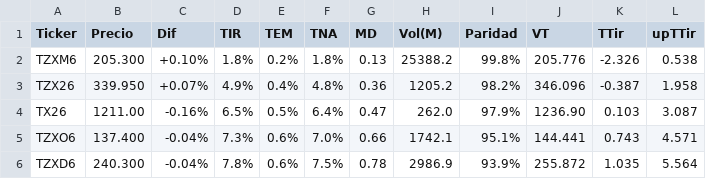
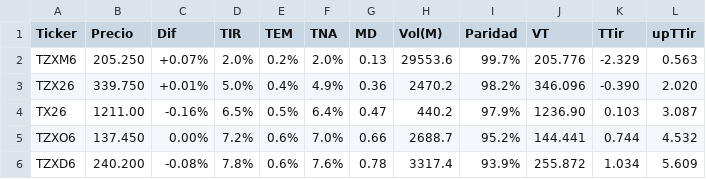
Before and after one commit to FedericoBohl/ArgData, a CSV file: Datos/Bolsa/Bonos/Bonos en USD.csv, drawn as a sheet; only a part is shown; the diff covers the shown part only; the diff names each change by its address in the sheet, - before the commit and + after, or states it on an @@ line.

```diff
--- a/Datos/Bolsa/Bonos/Bonos en USD.csv
+++ b/Datos/Bolsa/Bonos/Bonos en USD.csv
-B2 (Precio): 205.300
+B2 (Precio): 205.250
-C2 (Dif): +0.10%
+C2 (Dif): +0.07%
-D2 (TIR): 1.8%
+D2 (TIR): 2.0%
-F2 (TNA): 1.8%
+F2 (TNA): 2.0%
-H2 (Vol(M)): 25388.2
+H2 (Vol(M)): 29553.6
-I2 (Paridad): 99.8%
+I2 (Paridad): 99.7%
-K2 (TTir): -2.326
+K2 (TTir): -2.329
-L2 (upTTir): 0.538
+L2 (upTTir): 0.563
-B3 (Precio): 339.950
+B3 (Precio): 339.750
-C3 (Dif): +0.07%
+C3 (Dif): +0.01%
-D3 (TIR): 4.9%
+D3 (TIR): 5.0%
-F3 (TNA): 4.8%
+F3 (TNA): 4.9%
-H3 (Vol(M)): 1205.2
+H3 (Vol(M)): 2470.2
-K3 (TTir): -0.387
+K3 (TTir): -0.390
-L3 (upTTir): 1.958
+L3 (upTTir): 2.020
-H4 (Vol(M)): 262.0
+H4 (Vol(M)): 440.2
-B5 (Precio): 137.400
+B5 (Precio): 137.450
-C5 (Dif): -0.04%
+C5 (Dif): 0.00%
-D5 (TIR): 7.3%
+D5 (TIR): 7.2%
-H5 (Vol(M)): 1742.1
+H5 (Vol(M)): 2688.7
-I5 (Paridad): 95.1%
+I5 (Paridad): 95.2%
-K5 (TTir): 0.743
+K5 (TTir): 0.744
-L5 (upTTir): 4.571
+L5 (upTTir): 4.532
-B6 (Precio): 240.300
+B6 (Precio): 240.200
-C6 (Dif): -0.04%
+C6 (Dif): -0.08%
-F6 (TNA): 7.5%
+F6 (TNA): 7.6%
-H6 (Vol(M)): 2986.9
+H6 (Vol(M)): 3317.4
-K6 (TTir): 1.035
+K6 (TTir): 1.034
-L6 (upTTir): 5.564
+L6 (upTTir): 5.609
```
Also changed, not shown: 85 edited cells elsewhere in this file, Datos/Bolsa/Bonos/Dolar Linked.csv, Datos/Bolsa/Bonos/Letras y Tasa Fija.csv, 21 other files.
